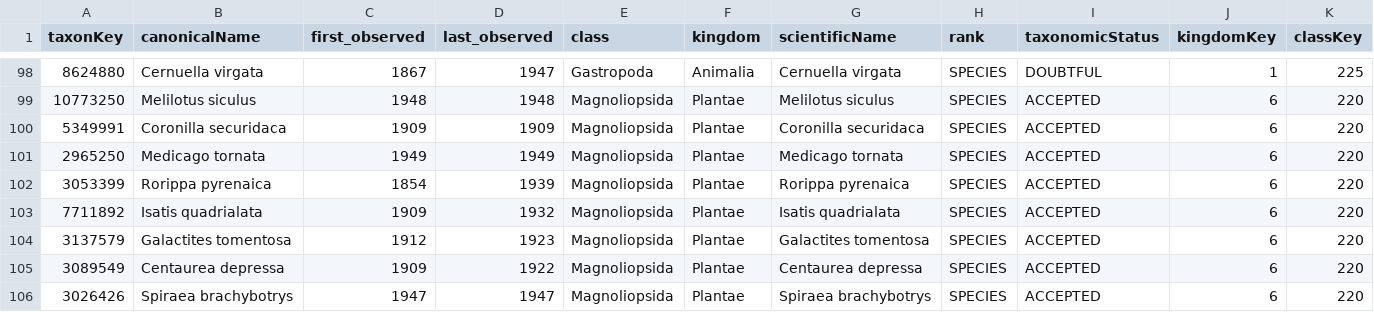
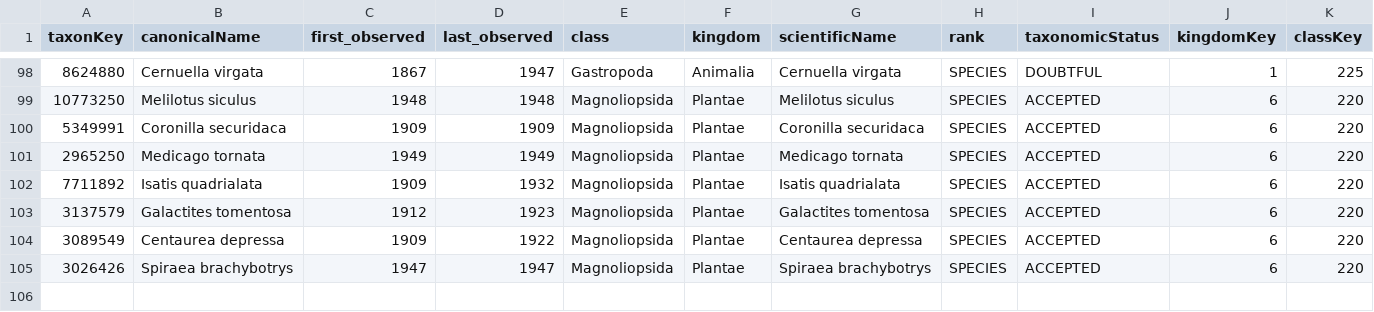
Before and after one commit to inbo/aspbo, a TSV file: data/interim/taxa_last_observed_in_BE_before_1950.tsv, drawn as a sheet; only a part is shown, gaps mark what is left out; rows hold the shown columns only; the diff names each change by its address in the sheet, - before the commit and + after, or states it on an @@ line.

Commit message:
[AUTO]update cube_preprocessing
Files changed:
M	data/interim/keys_missing_taxonkey.csv
M	data/interim/keys_old.csv
M	data/interim/taxa_last_observed_in_BE_before_1950.tsv
M	data/output/UAT_processing/be_alientaxa_info.csv
M	data/output/UAT_processing/data_input_checklist_indicators.tsv

```diff
--- a/data/interim/taxa_last_observed_in_BE_before_1950.tsv
+++ b/data/interim/taxa_last_observed_in_BE_before_1950.tsv
-row 102: 3053399 | Rorippa pyrenaica | 1854 | 1939 | Magnoliopsida | Plantae | Rorippa pyrenaica | SPECIES | ACCEPTED | 6 | 220
```
Also changed, not shown: 4 other files.
